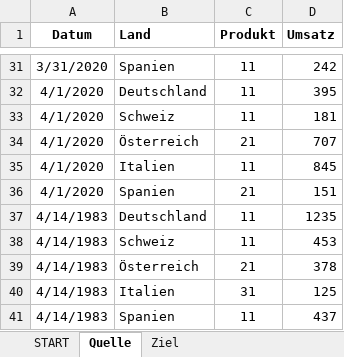
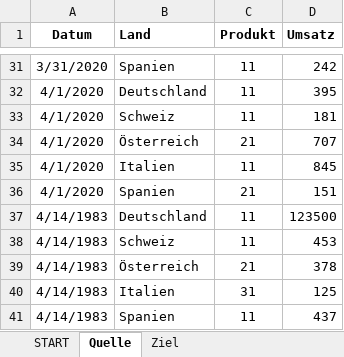
Before and after one commit to MarkusOnTeams/VBA-Tanker-10747, an Excel workbook: 10747.xlsm, sheet Quelle, drawn as a sheet; only a part is shown, gaps mark what is left out; values as stored, in another font and other column widths than the file's, no borders; the diff names each change by its address in the sheet, - before the commit and + after, or states it on an @@ line.

```diff
--- a/10747.xlsm (sheet Quelle)
+++ b/10747.xlsm (sheet Quelle)
-D37 (Umsatz): 1235
+D37 (Umsatz): 123500
```
Also changed, not shown: sheet Ziel, charts or pictures, 1 other file.
